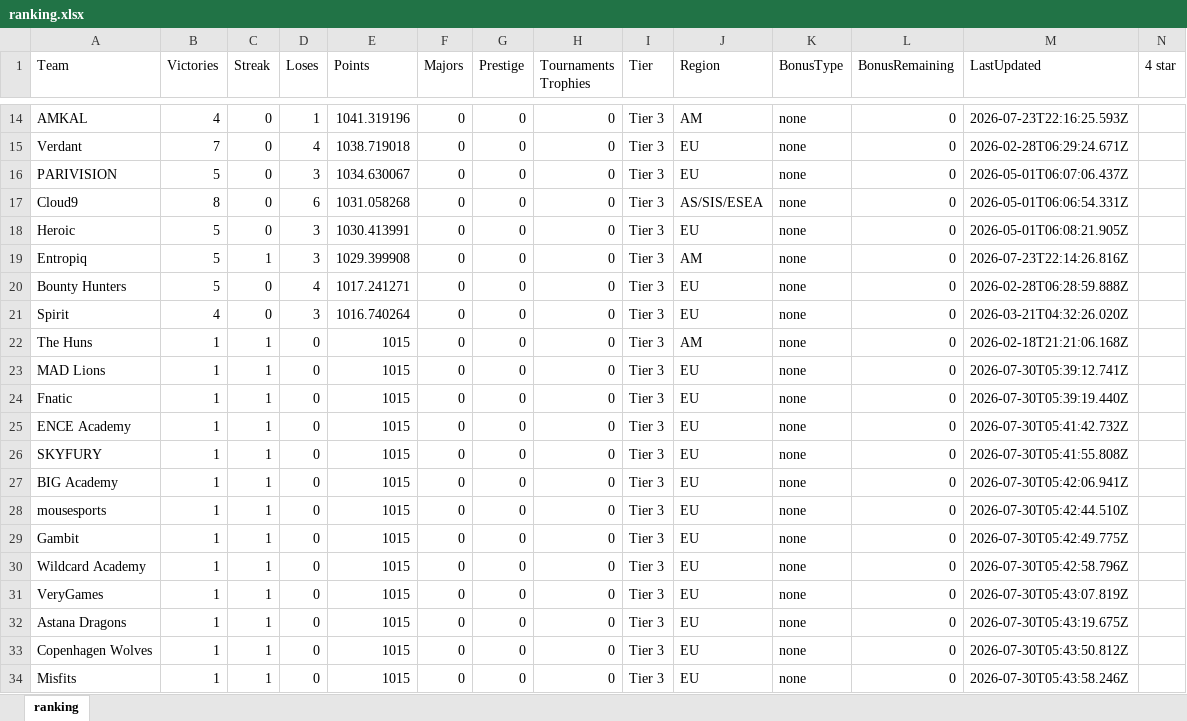
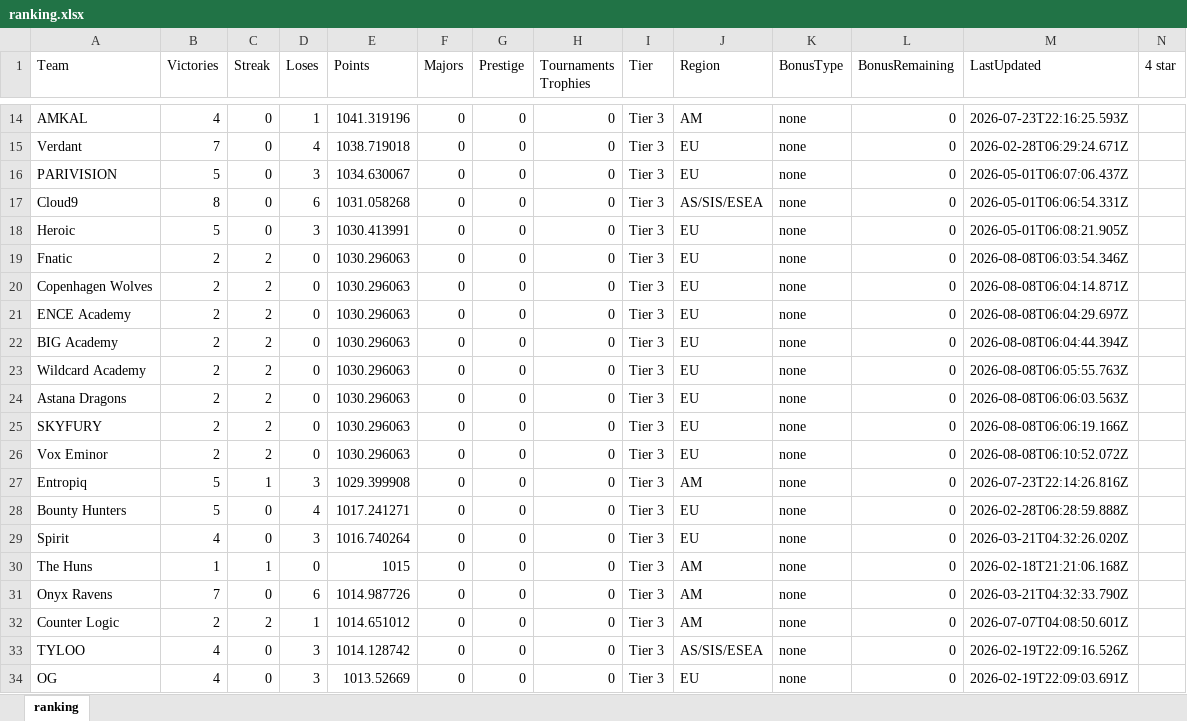
Before and after one commit to ckjhn/ck-tools, an Excel workbook: file/ranking.xlsx, sheet ranking, drawn as a sheet; only a part is shown, gaps mark what is left out; the shorter side is filled out with more unchanged rows; values as stored, in another font and other column widths than the file's, no borders; removed rows and columns are numbered as before the commit, all else as after; rows hold the shown columns only; the diff covers the shown part only; the diff names each change by its address in the sheet, - before the commit and + after, or states it on an @@ line.

```diff
--- a/file/ranking.xlsx (sheet ranking)
+++ b/file/ranking.xlsx (sheet ranking)
+row 19: Fnatic | 2 | 2 | 0 | 1030.296063 | 0 | 0 | 0 | Tier 3 | EU | none | 0 | 2026-08-08T06:03:54.346Z
+row 20: Copenhagen Wolves | 2 | 2 | 0 | 1030.296063 | 0 | 0 | 0 | Tier 3 | EU | none | 0 | 2026-08-08T06:04:14.871Z
+row 21: ENCE Academy | 2 | 2 | 0 | 1030.296063 | 0 | 0 | 0 | Tier 3 | EU | none | 0 | 2026-08-08T06:04:29.697Z
+row 22: BIG Academy | 2 | 2 | 0 | 1030.296063 | 0 | 0 | 0 | Tier 3 | EU | none | 0 | 2026-08-08T06:04:44.394Z
+row 23: Wildcard Academy | 2 | 2 | 0 | 1030.296063 | 0 | 0 | 0 | Tier 3 | EU | none | 0 | 2026-08-08T06:05:55.763Z
+row 24: Astana Dragons | 2 | 2 | 0 | 1030.296063 | 0 | 0 | 0 | Tier 3 | EU | none | 0 | 2026-08-08T06:06:03.563Z
+row 25: SKYFURY | 2 | 2 | 0 | 1030.296063 | 0 | 0 | 0 | Tier 3 | EU | none | 0 | 2026-08-08T06:06:19.166Z
+row 26: Vox Eminor | 2 | 2 | 0 | 1030.296063 | 0 | 0 | 0 | Tier 3 | EU | none | 0 | 2026-08-08T06:10:52.072Z
-row 23: MAD Lions | 1 | 1 | 0 | 1015 | 0 | 0 | 0 | Tier 3 | EU | none | 0 | 2026-07-30T05:39:12.741Z
-row 24: Fnatic | 1 | 1 | 0 | 1015 | 0 | 0 | 0 | Tier 3 | EU | none | 0 | 2026-07-30T05:39:19.440Z
-row 25: ENCE Academy | 1 | 1 | 0 | 1015 | 0 | 0 | 0 | Tier 3 | EU | none | 0 | 2026-07-30T05:41:42.732Z
-row 26: SKYFURY | 1 | 1 | 0 | 1015 | 0 | 0 | 0 | Tier 3 | EU | none | 0 | 2026-07-30T05:41:55.808Z
-row 27: BIG Academy | 1 | 1 | 0 | 1015 | 0 | 0 | 0 | Tier 3 | EU | none | 0 | 2026-07-30T05:42:06.941Z
-row 28: mousesports | 1 | 1 | 0 | 1015 | 0 | 0 | 0 | Tier 3 | EU | none | 0 | 2026-07-30T05:42:44.510Z
-row 29: Gambit | 1 | 1 | 0 | 1015 | 0 | 0 | 0 | Tier 3 | EU | none | 0 | 2026-07-30T05:42:49.775Z
-row 30: Wildcard Academy | 1 | 1 | 0 | 1015 | 0 | 0 | 0 | Tier 3 | EU | none | 0 | 2026-07-30T05:42:58.796Z
-row 31: VeryGames | 1 | 1 | 0 | 1015 | 0 | 0 | 0 | Tier 3 | EU | none | 0 | 2026-07-30T05:43:07.819Z
-row 32: Astana Dragons | 1 | 1 | 0 | 1015 | 0 | 0 | 0 | Tier 3 | EU | none | 0 | 2026-07-30T05:43:19.675Z
-row 33: Copenhagen Wolves | 1 | 1 | 0 | 1015 | 0 | 0 | 0 | Tier 3 | EU | none | 0 | 2026-07-30T05:43:50.812Z
-row 34: Misfits | 1 | 1 | 0 | 1015 | 0 | 0 | 0 | Tier 3 | EU | none | 0 | 2026-07-30T05:43:58.246Z
```
Also changed, not shown: 8 added rows and 4 removed rows elsewhere in this sheet, file/history.xlsx, file/old.xlsx, 2 other files.
